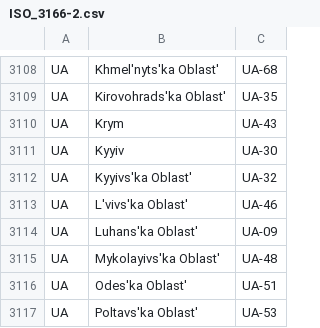
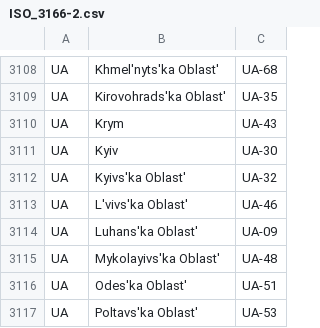
Before and after one commit to Recruitee/iso3166ex, a CSV file: priv/ISO_3166-2.csv, drawn as a sheet; only a part is shown, gaps mark what is left out.

Commit message:
Fix typo in Kyiv region #DV-6809

```diff
--- a/priv/ISO_3166-2.csv
+++ b/priv/ISO_3166-2.csv
@@ -3110,4 +3110,4 @@
 "UA","Krym","UA-43"
-"UA","Kyyiv","UA-30"
-"UA","Kyyivs'ka Oblast'","UA-32"
+"UA","Kyiv","UA-30"
+"UA","Kyivs'ka Oblast'","UA-32"
 "UA","L'vivs'ka Oblast'","UA-46"
```
